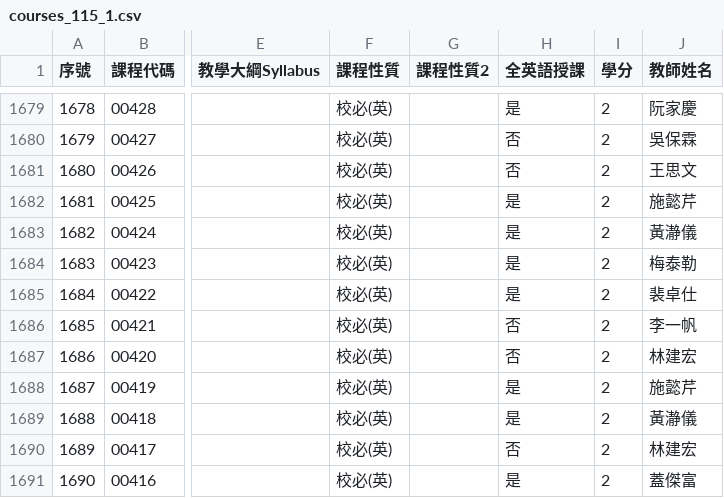
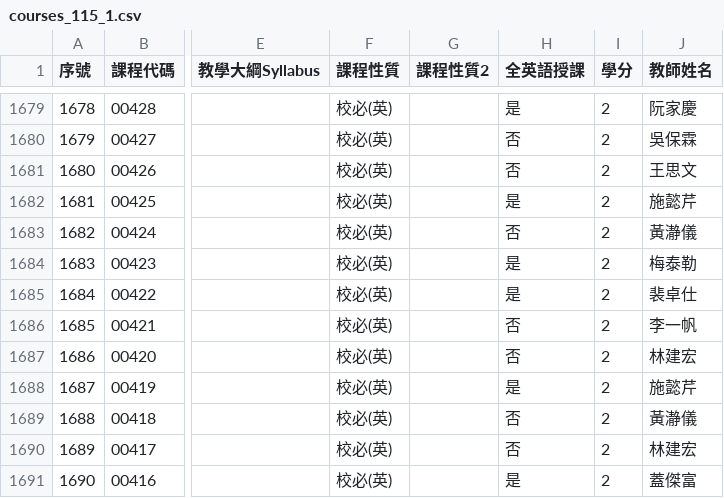
Before and after one commit to arktikos004/Course-Compass, a CSV file: data/raw/courses_115_1.csv, drawn as a sheet; only a part is shown, gaps mark what is left out; the diff covers the shown part only; the diff names each change by its address in the sheet, - before the commit and + after, or states it on an @@ line.

```diff
--- a/data/raw/courses_115_1.csv
+++ b/data/raw/courses_115_1.csv
-H1683 (全英語授課): 是
+H1683 (全英語授課): 否
-H1689 (全英語授課): 是
+H1689 (全英語授課): 否
```
Also changed, not shown: 7 edited cells elsewhere in this file, 1 other file.
